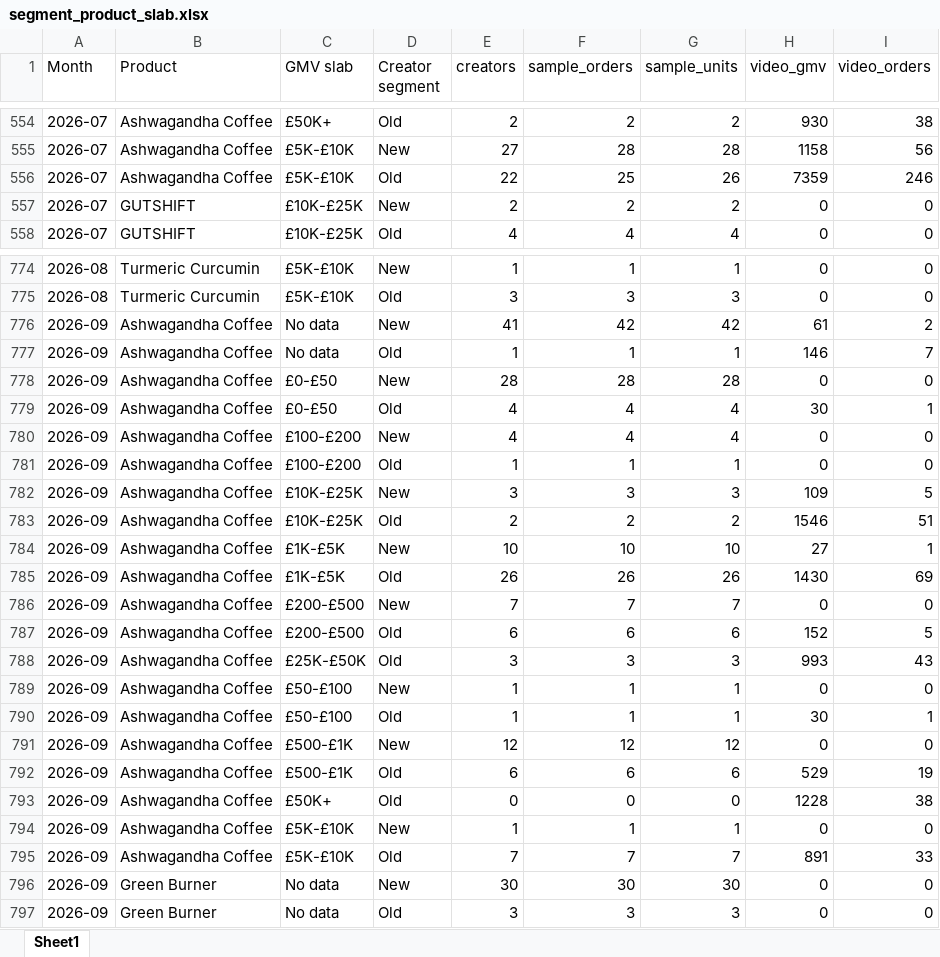
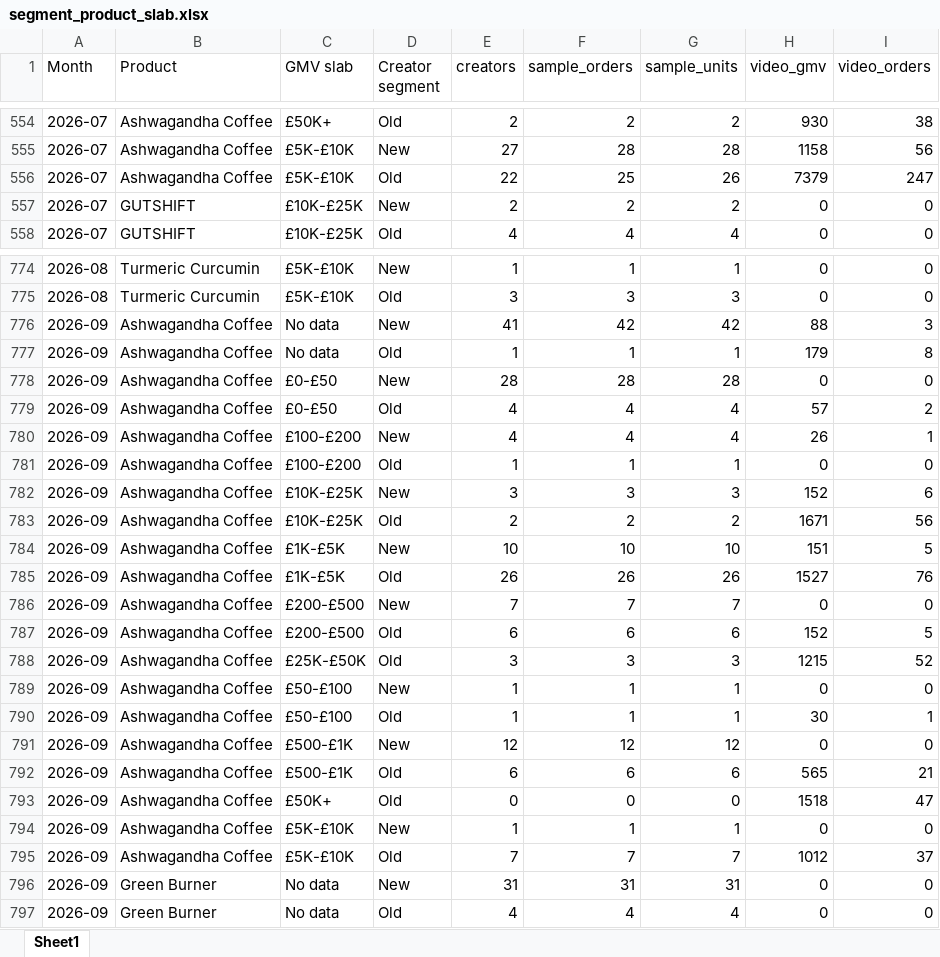
Before and after one commit to aviralgarg-commits/vahdam-sampling-dashboard, an Excel workbook: segment_product_slab.xlsx, sheet Sheet1, drawn as a sheet; only a part is shown, gaps mark what is left out; values as stored, in another font and other column widths than the file's, no borders; the diff covers the shown part only; the diff names each change by its address in the sheet, - before the commit and + after, or states it on an @@ line.

```diff
--- a/segment_product_slab.xlsx (sheet Sheet1)
+++ b/segment_product_slab.xlsx (sheet Sheet1)
-H556 (video_gmv): 7359
+H556 (video_gmv): 7379
-I556 (video_orders): 246
+I556 (video_orders): 247
-H776 (video_gmv): 61
+H776 (video_gmv): 88
-I776 (video_orders): 2
+I776 (video_orders): 3
-H777 (video_gmv): 146
+H777 (video_gmv): 179
-I777 (video_orders): 7
+I777 (video_orders): 8
-H779 (video_gmv): 30
+H779 (video_gmv): 57
-I779 (video_orders): 1
+I779 (video_orders): 2
-H780 (video_gmv): 0
+H780 (video_gmv): 26
-I780 (video_orders): 0
+I780 (video_orders): 1
-H782 (video_gmv): 109
+H782 (video_gmv): 152
-I782 (video_orders): 5
+I782 (video_orders): 6
-H783 (video_gmv): 1546
+H783 (video_gmv): 1671
-I783 (video_orders): 51
+I783 (video_orders): 56
-H784 (video_gmv): 27
+H784 (video_gmv): 151
-I784 (video_orders): 1
+I784 (video_orders): 5
-H785 (video_gmv): 1430
+H785 (video_gmv): 1527
-I785 (video_orders): 69
+I785 (video_orders): 76
-H788 (video_gmv): 993
+H788 (video_gmv): 1215
-I788 (video_orders): 43
+I788 (video_orders): 52
-H792 (video_gmv): 529
+H792 (video_gmv): 565
-I792 (video_orders): 19
+I792 (video_orders): 21
-H793 (video_gmv): 1228
+H793 (video_gmv): 1518
-I793 (video_orders): 38
+I793 (video_orders): 47
-H795 (video_gmv): 891
+H795 (video_gmv): 1012
-I795 (video_orders): 33
+I795 (video_orders): 37
-E796 (creators): 30
+E796 (creators): 31
-F796 (sample_orders): 30
+F796 (sample_orders): 31
-G796 (sample_units): 30
+G796 (sample_units): 31
-E797 (creators): 3
+E797 (creators): 4
-F797 (sample_orders): 3
+F797 (sample_orders): 4
-G797 (sample_units): 3
+G797 (sample_units): 4
```
Also changed, not shown: 2 added rows and 67 edited cells elsewhere in this sheet, chase_list.xlsx, creator_monthly_video_gmv.xlsx, 12 other files.
